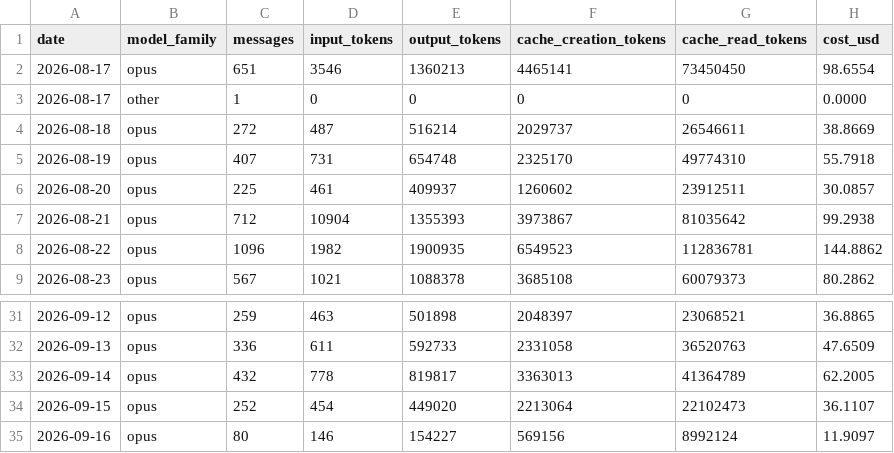
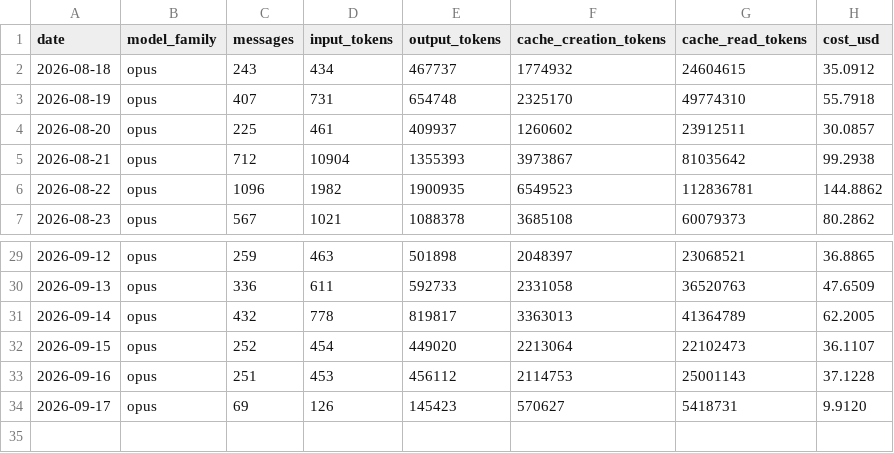
Before and after one commit to mitch-zink/mitch-zink, a CSV file: data/usage_devbox.csv, drawn as a sheet; only a part is shown, gaps mark what is left out.

Commit message:
chore: refresh claude-spend chart (devbox)

```diff
--- a/data/usage_devbox.csv
+++ b/data/usage_devbox.csv
@@ -1,5 +1,3 @@
 date,model_family,messages,input_tokens,output_tokens,cache_creation_tokens,cache_read_tokens,cost_usd
-2026-08-17,opus,651,3546,1360213,4465141,73450450,98.6554
-2026-08-17,other,1,0,0,0,0,0.0000
-2026-08-18,opus,272,487,516214,2029737,26546611,38.8669
+2026-08-18,opus,243,434,467737,1774932,24604615,35.0912
 2026-08-19,opus,407,731,654748,2325170,49774310,55.7918
@@ -34,2 +32,3 @@ date,model_family,messages,input_tokens,output_tokens,cache_creation_tokens,cach
 2026-09-15,opus,252,454,449020,2213064,22102473,36.1107
-2026-09-16,opus,80,146,154227,569156,8992124,11.9097
+2026-09-16,opus,251,453,456112,2114753,25001143,37.1228
+2026-09-17,opus,69,126,145423,570627,5418731,9.9120
```
Also changed, not shown: 2 other files.
